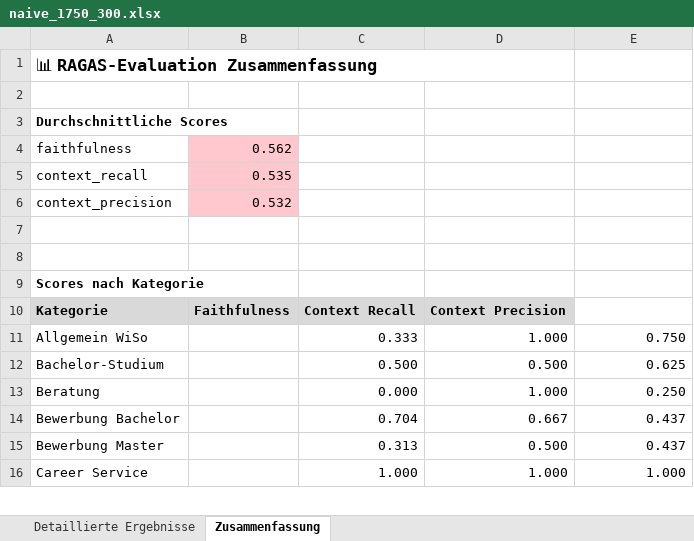
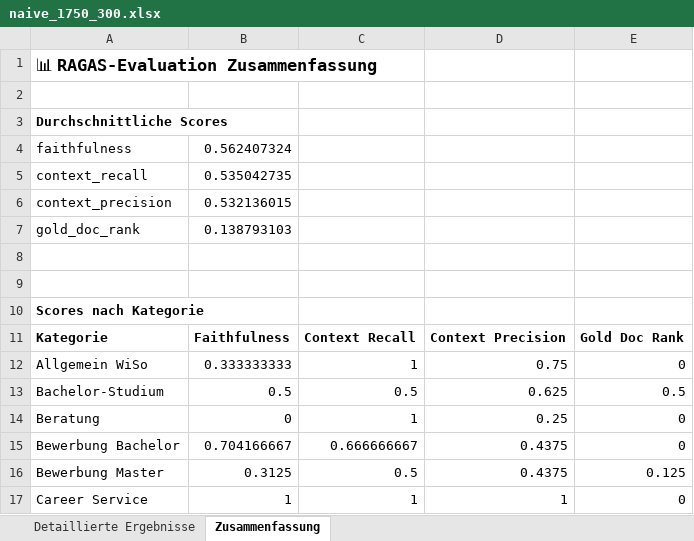
Before and after one commit to sebastianuzk/uzk-masterarbeit, an Excel workbook: src/evaluation/data/Backup/naive_1750_300.xlsx, sheet Zusammenfassung, drawn as a sheet; only a part is shown; values as stored, in another font and other column widths than the file's, no borders; removed rows and columns are numbered as before the commit, all else as after; the diff covers the shown part only; the diff names each change by its address in the sheet, - before the commit and + after, or states it on an @@ line.

```diff
--- a/src/evaluation/data/Backup/naive_1750_300.xlsx (sheet Zusammenfassung)
+++ b/src/evaluation/data/Backup/naive_1750_300.xlsx (sheet Zusammenfassung)
-A1:D1 merged
-B4: 0.562
+B4: 0.562407324
-B4:B6 fill: #FFC7CE
+B4:B6 fill: none
-B5: 0.535
+B5: 0.535042735
-B6: 0.532
+B6: 0.532136015
+row 7: gold_doc_rank | 0.138793103
-A11:D11 fill: #D9D9D9
+A11:D11 fill: none
-E11: (empty)
+E11: Gold Doc Rank
-B12: (empty)
+B12: 0.333333333
-C12: 0.333
+C12: 1
-D12: 1.000
+D12: 0.75
-E12: 0.750
+E12: 0
-B13: (empty)
+B13: 0.5
-C13: 0.500
+C13: 0.5
-D13: 0.500
+D13: 0.625
-E13: 0.625
+E13: 0.5
-B14: (empty)
+B14: 0
-C14: 0.000
+C14: 1
-D14: 1.000
+D14: 0.25
-E14: 0.250
+E14: 0
-B15: (empty)
+B15: 0.704166667
-C15: 0.704
+C15: 0.666666667
-D15: 0.667
+D15: 0.4375
-E15: 0.437
+E15: 0
-B16: (empty)
+B16: 0.3125
-C16: 0.313
+C16: 0.5
-D16: 0.500
+D16: 0.4375
-E16: 0.437
+E16: 0.125
-B17: (empty)
+B17: 1
-C17: 1.000
+C17: 1
-D17: 1.000
+D17: 1
-E17: 1.000
+E17: 0
```
Also changed, not shown: 65 edited cells and cell formats elsewhere in this sheet, src/evaluation/data/Backup/naive_1500_300.xlsx, src/evaluation/data/Backup/naive_1750_200.xlsx, 20 other files.
